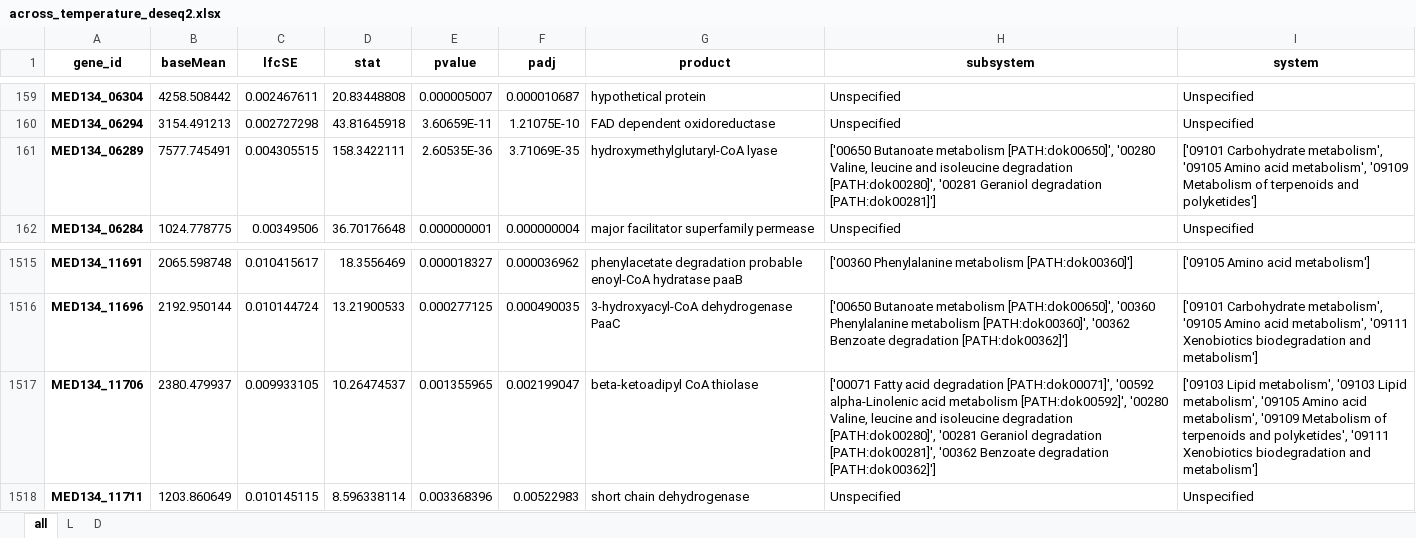
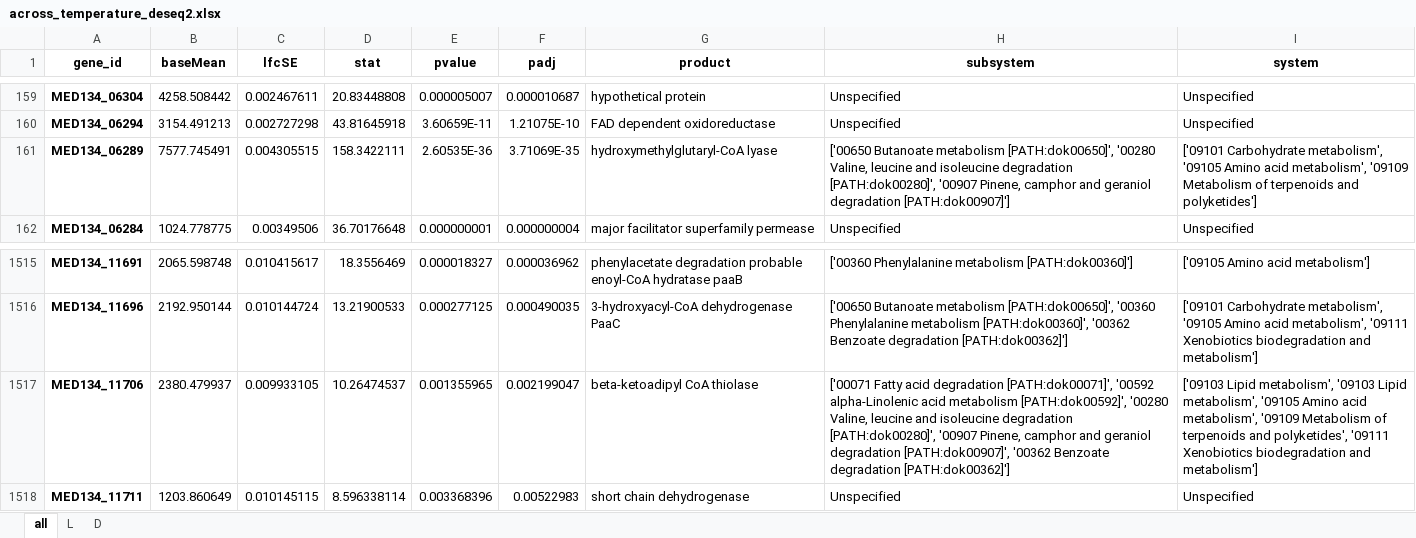
Before and after one commit to Robaina/Dokdonia, an Excel workbook: results/deseq_results/across_temperature_deseq2.xlsx, sheet all, drawn as a sheet; only a part is shown, gaps mark what is left out; values as stored, in another font and other column widths than the file's, no borders; the diff names each change by its address in the sheet, - before the commit and + after, or states it on an @@ line.

```diff
--- a/results/deseq_results/across_temperature_deseq2.xlsx (sheet all)
+++ b/results/deseq_results/across_temperature_deseq2.xlsx (sheet all)
-H161 (subsystem): …degradation [PATH:dok00280]', '00281 Geraniol degradation [PATH:dok00281]']
+H161 (subsystem): …degradation [PATH:dok00280]', '00907 Pinene, camphor and geraniol degradation [PATH:dok00907]']
-H1517 (subsystem): …degradation [PATH:dok00280]', '00281 Geraniol degradation [PATH:dok00281]', '00362 Benzoate…
+H1517 (subsystem): …degradation [PATH:dok00280]', '00907 Pinene, camphor and geraniol degradation [PATH:dok00907]', '00362 Benzoate…
```
Also changed, not shown: sheet L, sheet D, results/deseq_results/light_dark_deseq2.xlsx, results/results_DE_L_D_and_across_T/DE_L_D_and_across_T_transcript_cell.xlsx, 30 other files.
